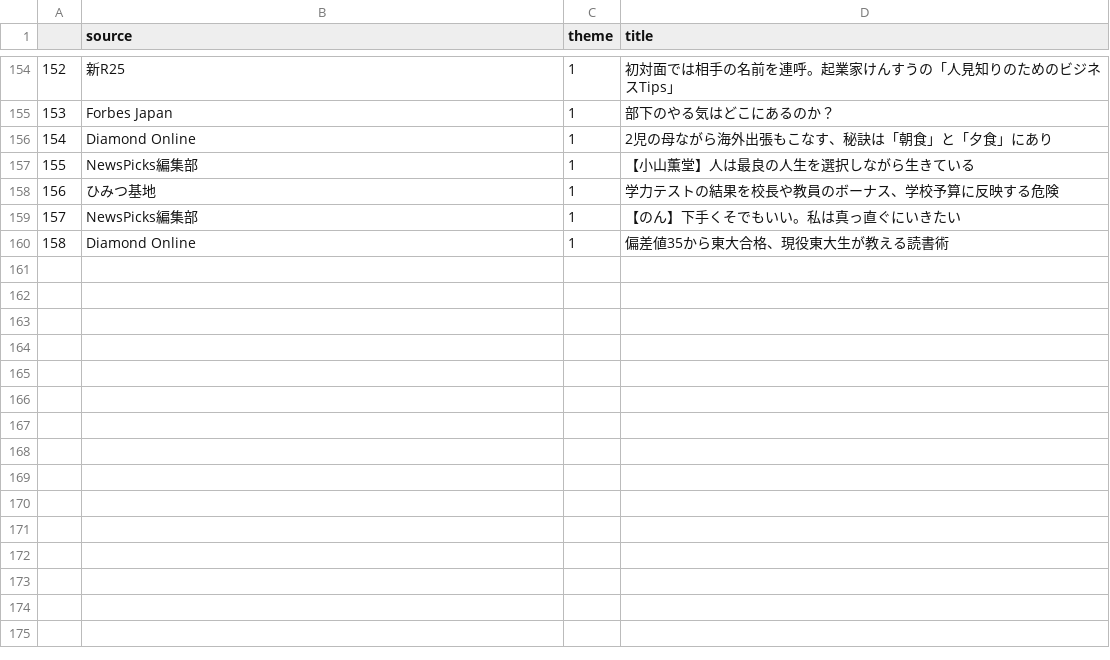
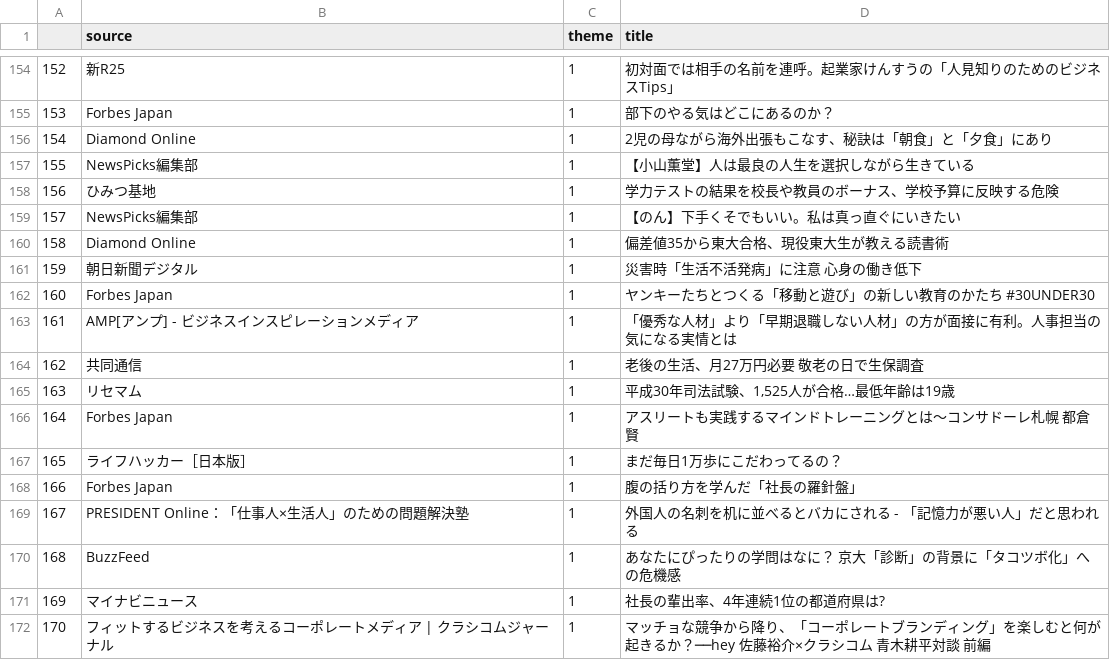
Before and after one commit to MasahiroKitazoe/text_clf, a CSV file: datasets/carrier_education.csv, drawn as a sheet; only a part is shown, gaps mark what is left out.

```diff
--- a/datasets/carrier_education.csv
+++ b/datasets/carrier_education.csv
@@ -160 +160,13 @@
 158,Diamond Online,1,偏差値35から東大合格、現役東大生が教える読書術
+159,朝日新聞デジタル,1,災害時「生活不活発病」に注意　心身の働き低下
+160,Forbes Japan,1,ヤンキーたちとつくる「移動と遊び」の新しい教育のかたち #30UNDER30
+161,AMP[アンプ] - ビジネスインスピレーションメディア,1,「優秀な人材」より「早期退職しない人材」の方が面接に有利。人事担当の気になる実情とは
+162,共同通信,1,老後の生活、月27万円必要　敬老の日で生保調査
+163,リセマム,1,"平成30年司法試験、1,525人が合格…最低年齢は19歳"
+164,Forbes Japan,1,アスリートも実践するマインドトレーニングとは〜コンサドーレ札幌 都倉賢
+165,ライフハッカー［日本版］,1,まだ毎日1万歩にこだわってるの？
+166,Forbes Japan,1,腹の括り方を学んだ「社長の羅針盤」
+167,PRESIDENT Online：「仕事人×生活人」のための問題解決塾,1,外国人の名刺を机に並べるとバカにされる - 「記憶力が悪い人」だと思われる
+168,BuzzFeed,1,あなたにぴったりの学問はなに？ 京大「診断」の背景に「タコツボ化」への危機感
+169,マイナビニュース,1,社長の輩出率、4年連続1位の都道府県は?
+170,フィットするビジネスを考えるコーポレートメディア | クラシコムジャーナル,1,マッチョな競争から降り、「コーポレートブランディング」を楽しむと何が起きるか？──hey 佐藤裕介×クラシコム 青木耕平対談 前編
```
Also changed, not shown: datasets/business.csv, datasets/finance_market.csv, 9 other files.
